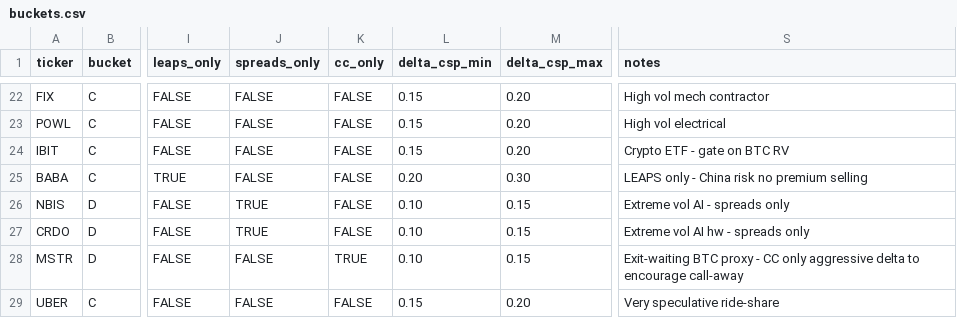
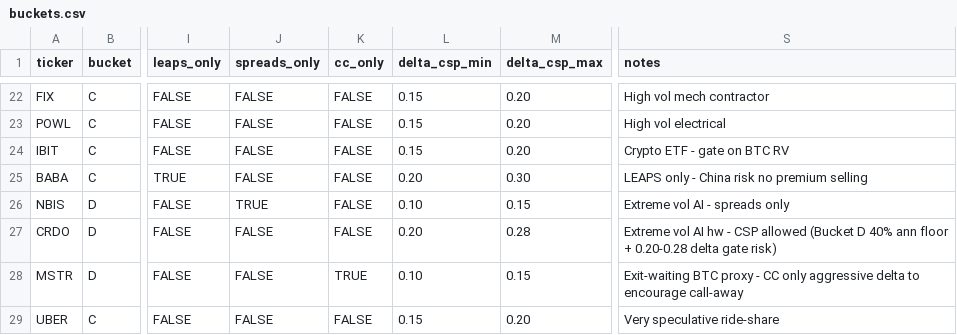
Before and after one commit to eastbiz/whale-intelligence, a CSV file: buckets.csv, drawn as a sheet; only a part is shown, gaps mark what is left out; the diff names each change by its address in the sheet, - before the commit and + after, or states it on an @@ line.

```diff
--- a/buckets.csv
+++ b/buckets.csv
-J27 (spreads_only): TRUE
+J27 (spreads_only): FALSE
-L27 (delta_csp_min): 0.10
+L27 (delta_csp_min): 0.20
-M27 (delta_csp_max): 0.15
+M27 (delta_csp_max): 0.28
-S27 (notes): …hw - spreads only
+S27 (notes): …hw - CSP allowed (Bucket D 40% ann floor + 0.20-0.28 delta gate risk)
```
